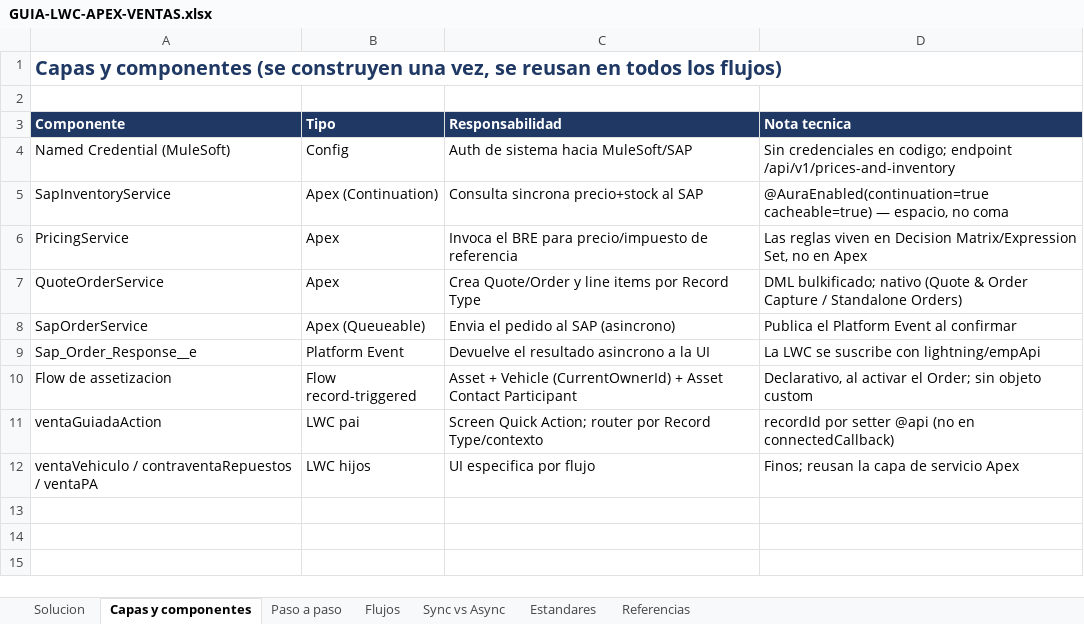
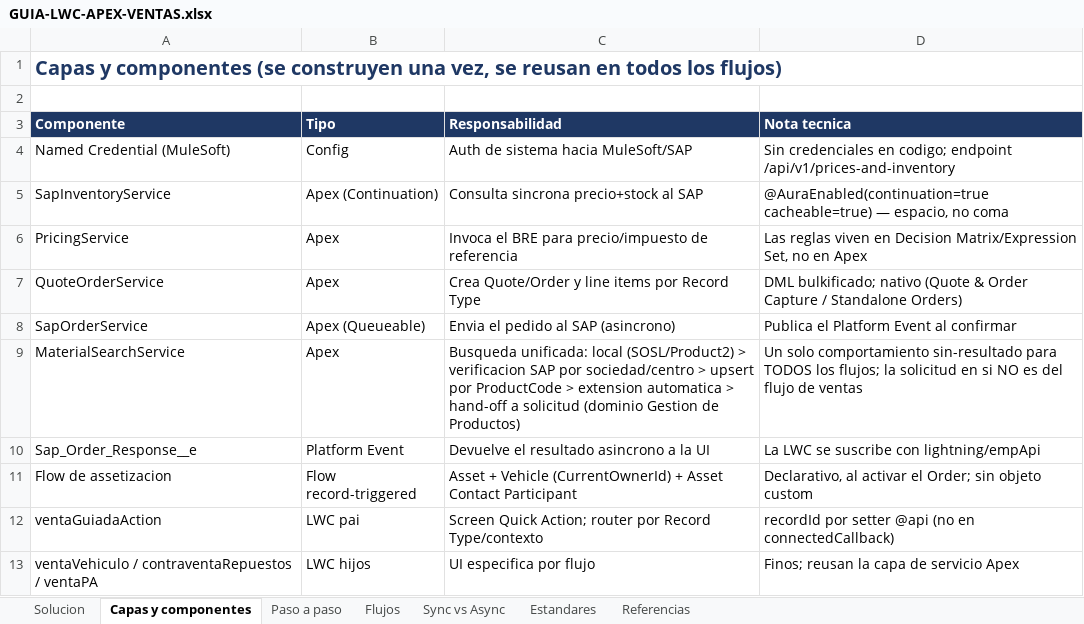
Before and after one commit to Dbelt337/diario-implantacao, an Excel workbook: deploy/arquitetura-ventas/GUIA-LWC-APEX-VENTAS.xlsx, sheet Capas y componentes, drawn as a sheet; values as stored, in another font and other column widths than the file's, no borders; the diff names each change by its address in the sheet, - before the commit and + after, or states it on an @@ line.

```diff
--- a/deploy/arquitetura-ventas/GUIA-LWC-APEX-VENTAS.xlsx (sheet Capas y componentes)
+++ b/deploy/arquitetura-ventas/GUIA-LWC-APEX-VENTAS.xlsx (sheet Capas y componentes)
+row 9: MaterialSearchService | Apex | Busqueda unificada: local (SOSL/Product2) > verificacion SAP por sociedad/centro > upsert por ProductCode > extension automatica > hand-off a solicitud (dominio Gestion de Productos) | Un solo comportamiento sin-resultado para TODOS los flujos; la solicitud en si NO es del flujo de ventas
```
Also changed, not shown: sheet Flujos.
